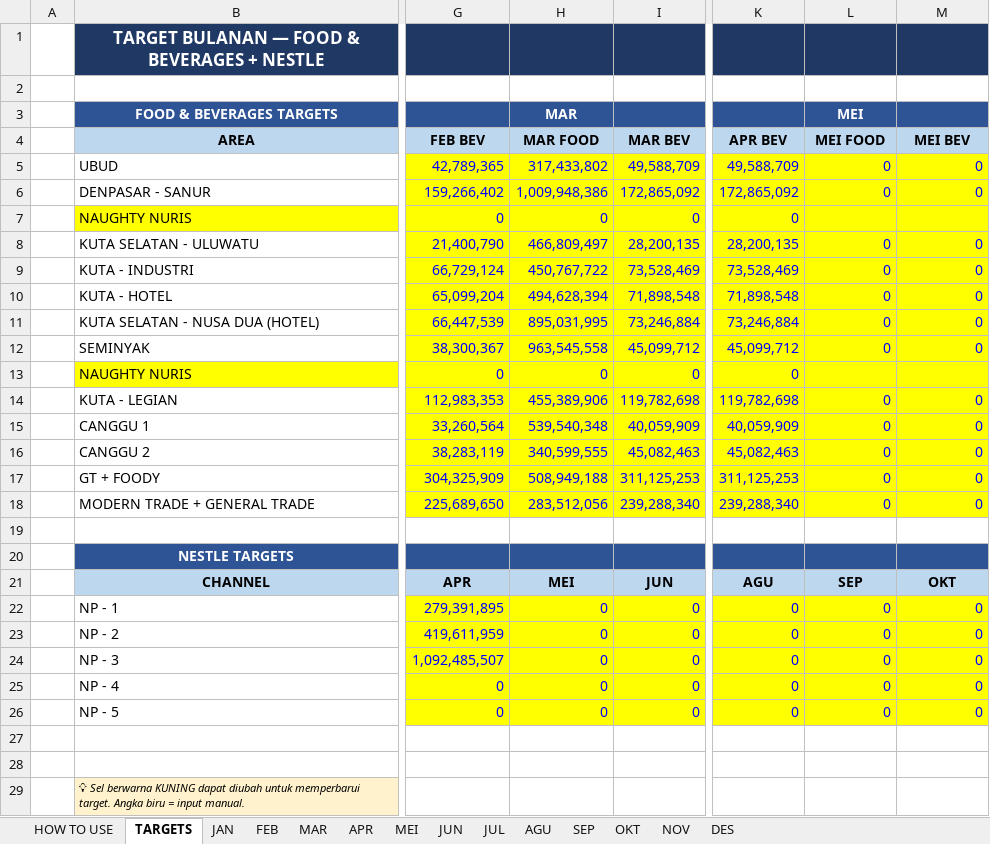
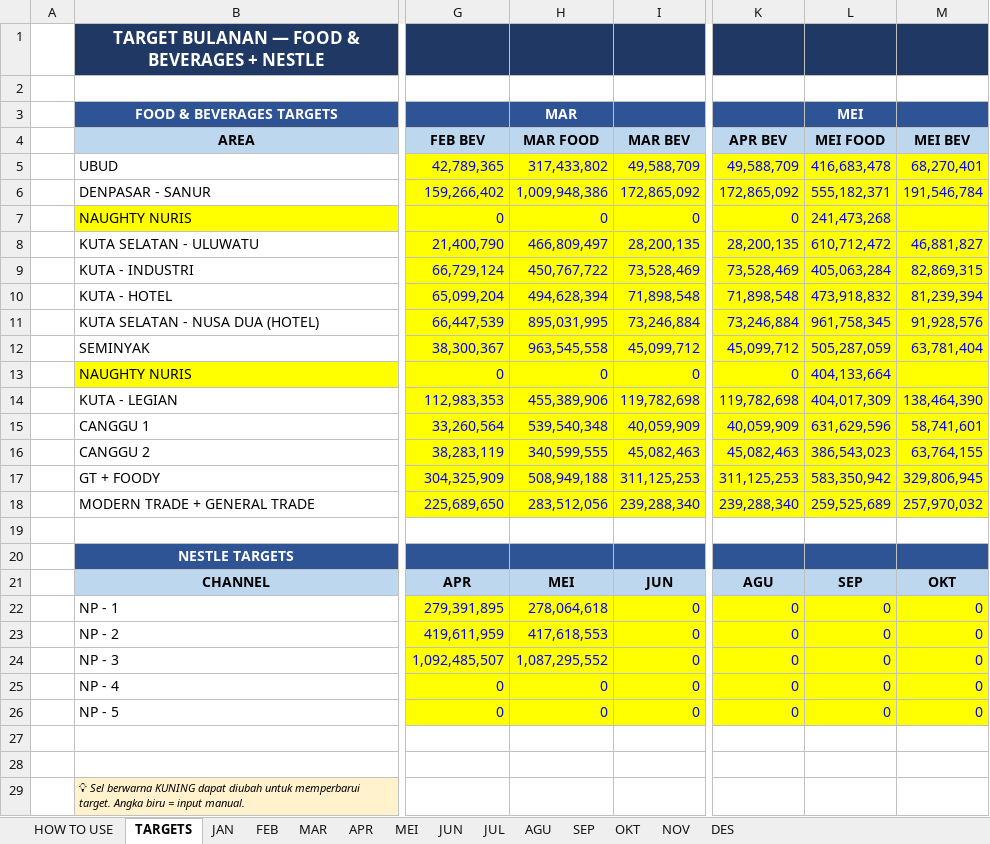
Before and after one commit to RandyT25/MKU-MKS-Area-Dashboard, an Excel workbook: uploads/DATA_PENCAPAIAN_2026.xlsx, sheet TARGETS, drawn as a sheet; only a part is shown, gaps mark what is left out; values as stored, in another font and other column widths than the file's, no borders; the diff names each change by its address in the sheet, - before the commit and + after, or states it on an @@ line.

```diff
--- a/uploads/DATA_PENCAPAIAN_2026.xlsx (sheet TARGETS)
+++ b/uploads/DATA_PENCAPAIAN_2026.xlsx (sheet TARGETS)
-L5 (MEI FOOD): 0
+L5 (MEI FOOD): 416,683,478
-M5 (MEI BEV): 0
+M5 (MEI BEV): 68,270,401
-L6 (MEI FOOD): 0
+L6 (MEI FOOD): 555,182,371
-M6 (MEI BEV): 0
+M6 (MEI BEV): 191,546,784
-L7 (MEI FOOD): (empty)
+L7 (MEI FOOD): 241,473,268
-L8 (MEI FOOD): 0
+L8 (MEI FOOD): 610,712,472
-M8 (MEI BEV): 0
+M8 (MEI BEV): 46,881,827
-L9 (MEI FOOD): 0
+L9 (MEI FOOD): 405,063,284
-M9 (MEI BEV): 0
+M9 (MEI BEV): 82,869,315
-L10 (MEI FOOD): 0
+L10 (MEI FOOD): 473,918,832
-M10 (MEI BEV): 0
+M10 (MEI BEV): 81,239,394
-L11 (MEI FOOD): 0
+L11 (MEI FOOD): 961,758,345
-M11 (MEI BEV): 0
+M11 (MEI BEV): 91,928,576
-L12 (MEI FOOD): 0
+L12 (MEI FOOD): 505,287,059
-M12 (MEI BEV): 0
+M12 (MEI BEV): 63,781,404
-L13 (MEI FOOD): (empty)
+L13 (MEI FOOD): 404,133,664
-L14 (MEI FOOD): 0
+L14 (MEI FOOD): 404,017,309
-M14 (MEI BEV): 0
+M14 (MEI BEV): 138,464,390
-L15 (MEI FOOD): 0
+L15 (MEI FOOD): 631,629,596
-M15 (MEI BEV): 0
+M15 (MEI BEV): 58,741,601
-L16 (MEI FOOD): 0
+L16 (MEI FOOD): 386,543,023
-M16 (MEI BEV): 0
+M16 (MEI BEV): 63,764,155
-L17 (MEI FOOD): 0
+L17 (MEI FOOD): 583,350,942
-M17 (MEI BEV): 0
+M17 (MEI BEV): 329,806,945
-L18 (MEI FOOD): 0
+L18 (MEI FOOD): 259,525,689
-M18 (MEI BEV): 0
+M18 (MEI BEV): 257,970,032
-H22 (MAR FOOD): 0
+H22 (MAR FOOD): 278,064,618
-H23 (MAR FOOD): 0
+H23 (MAR FOOD): 417,618,553
-H24 (MAR FOOD): 0
+H24 (MAR FOOD): 1,087,295,552
```
Also changed, not shown: sheet MEI, sheet APR, sheet JUN, sheet SEP, sheet OKT, sheet NOV, 3 more sheets, 5 other files.
